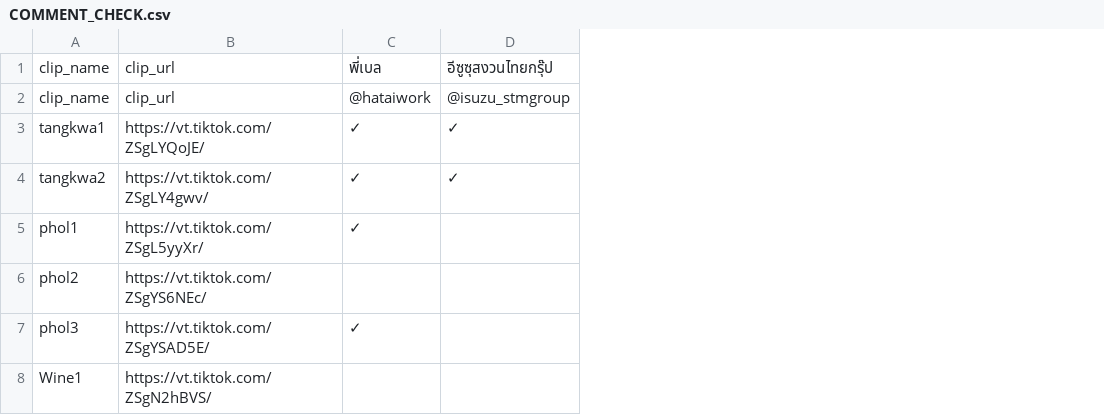
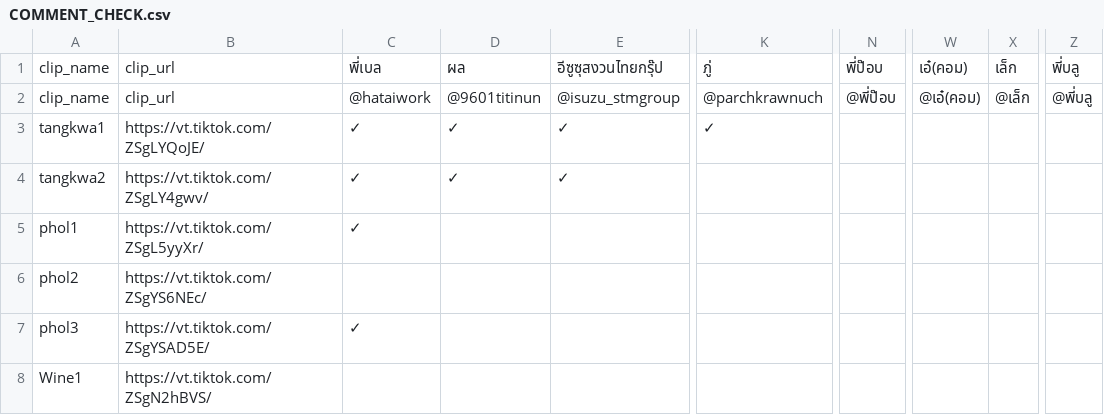
Before and after one commit to it-stm/tiktok, a CSV file: COMMENT_CHECK.csv, drawn as a sheet; only a part is shown, gaps mark what is left out; the diff names each change by its address in the sheet, - before the commit and + after, or states it on an @@ line.

Commit message:
Update TikTok comment report

```diff
--- a/COMMENT_CHECK.csv
+++ b/COMMENT_CHECK.csv
+column D, rows 1-4: ผล | @9601titinun | ✓ | ✓
+column K, rows 1-3: ภู่ | @parchkrawnuch | ✓
+column N, rows 1-2: พี่ป๊อบ | @พี่ป๊อบ
+column W, rows 1-2: เอ๋(คอม) | @เอ๋(คอม)
+column X, rows 1-2: เล็ก | @เล็ก
+column Z, rows 1-2: พี่บลู | @พี่บลู
```
